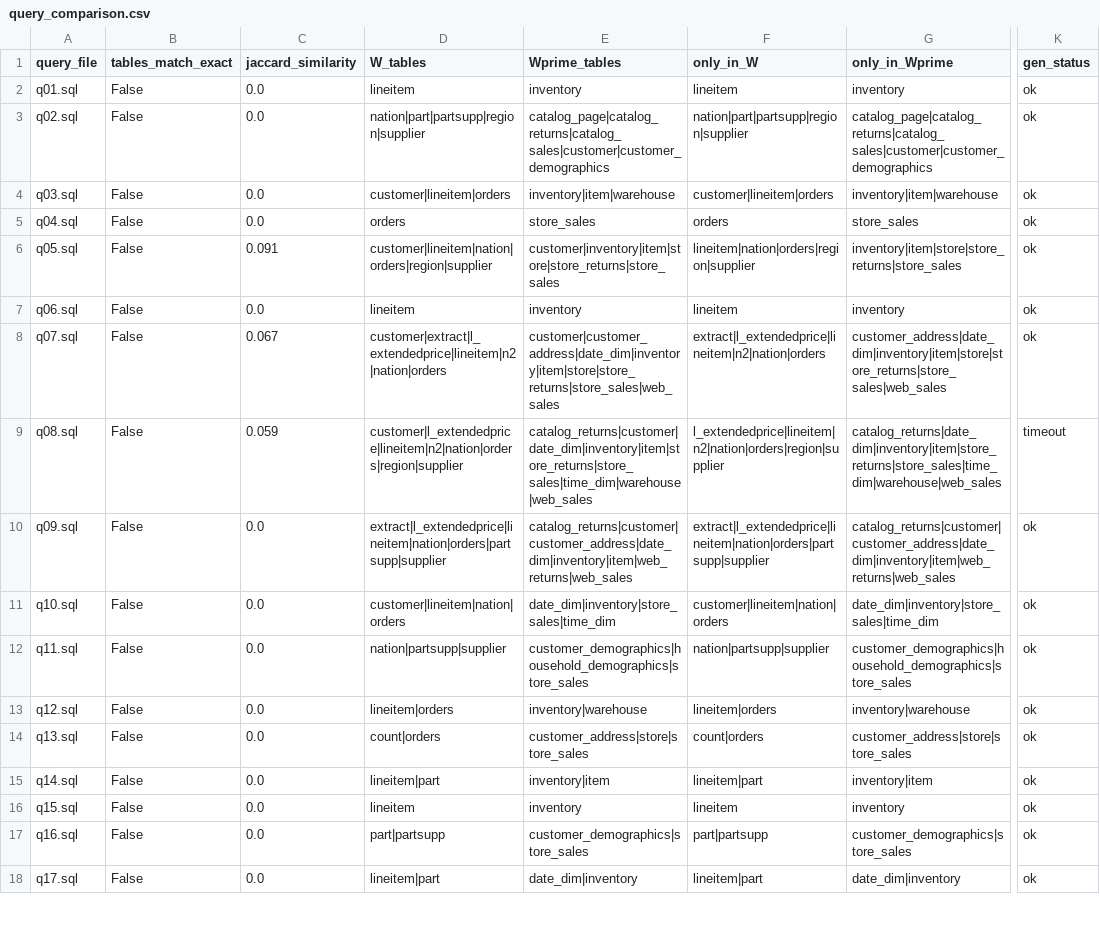
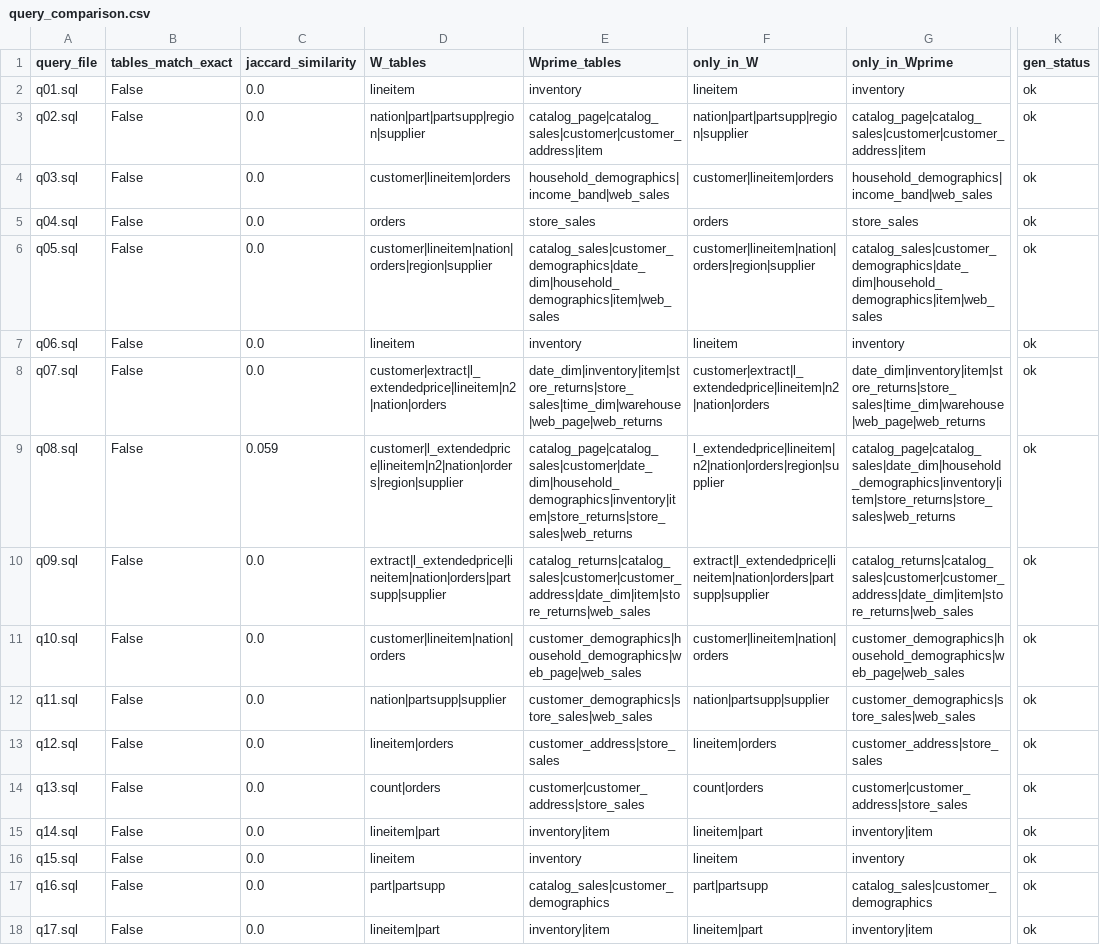
Before and after one commit to Yugverma17/Custom-Benchmark, a CSV file: experiments/tpch_to_tpcds/output/query_comparison.csv, drawn as a sheet; only a part is shown, gaps mark what is left out; the diff covers the shown part only; the diff names each change by its address in the sheet, - before the commit and + after, or states it on an @@ line.

Commit message:
Remove stale q-error and sizerank scorecards from before Redbench switch
qerror_detail.csv, qerror_summary.csv, and sizerank_comparison_scorecard.csv
were computed under the old generator and have no script left to regenerate
them under the current pipeline. Regenerated query_comparison_summary.csv
and per-experiment query_comparison.csv against the current W_prime results.

```diff
--- a/experiments/tpch_to_tpcds/output/query_comparison.csv
+++ b/experiments/tpch_to_tpcds/output/query_comparison.csv
-E3 (Wprime_tables): catalog_page|catalog_returns|catalog_sales|customer|customer_demographics
+E3 (Wprime_tables): catalog_page|catalog_sales|customer|customer_address|item
-G3 (only_in_Wprime): catalog_page|catalog_returns|catalog_sales|customer|customer_demographics
+G3 (only_in_Wprime): catalog_page|catalog_sales|customer|customer_address|item
-E4 (Wprime_tables): inventory|item|warehouse
+E4 (Wprime_tables): household_demographics|income_band|web_sales
-G4 (only_in_Wprime): inventory|item|warehouse
+G4 (only_in_Wprime): household_demographics|income_band|web_sales
-C6 (jaccard_similarity): 0.091
+C6 (jaccard_similarity): 0.0
-E6 (Wprime_tables): customer|inventory|item|store|store_returns|store_sales
+E6 (Wprime_tables): catalog_sales|customer_demographics|date_dim|household_demographics|item|web_sales
-F6 (only_in_W): lineitem|nation|orders|region|supplier
+F6 (only_in_W): customer|lineitem|nation|orders|region|supplier
-G6 (only_in_Wprime): inventory|item|store|store_returns|store_sales
+G6 (only_in_Wprime): catalog_sales|customer_demographics|date_dim|household_demographics|item|web_sales
-C8 (jaccard_similarity): 0.067
+C8 (jaccard_similarity): 0.0
-E8 (Wprime_tables): customer|customer_address|date_dim|inventory|item|store|store_returns|store_sales|web_sales
+E8 (Wprime_tables): date_dim|inventory|item|store_returns|store_sales|time_dim|warehouse|web_page|web_returns
-F8 (only_in_W): extract|l_extendedprice|lineitem|n2|nation|orders
+F8 (only_in_W): customer|extract|l_extendedprice|lineitem|n2|nation|orders
-G8 (only_in_Wprime): customer_address|date_dim|inventory|item|store|store_returns|store_sales|web_sales
+G8 (only_in_Wprime): date_dim|inventory|item|store_returns|store_sales|time_dim|warehouse|web_page|web_returns
-E9 (Wprime_tables): catalog_returns|customer|date_dim|inventory|item|store_returns|store_sales|time_dim|warehouse|web_sales
+E9 (Wprime_tables): catalog_page|catalog_sales|customer|date_dim|household_demographics|inventory|item|store_returns|store_sales|web_returns
-G9 (only_in_Wprime): catalog_returns|date_dim|inventory|item|store_returns|store_sales|time_dim|warehouse|web_sales
+G9 (only_in_Wprime): catalog_page|catalog_sales|date_dim|household_demographics|inventory|item|store_returns|store_sales|web_returns
-K9 (gen_status): timeout
+K9 (gen_status): ok
-E10 (Wprime_tables): catalog_returns|customer|customer_address|date_dim|inventory|item|web_returns|web_sales
+E10 (Wprime_tables): catalog_returns|catalog_sales|customer|customer_address|date_dim|item|store_returns|web_sales
-G10 (only_in_Wprime): catalog_returns|customer|customer_address|date_dim|inventory|item|web_returns|web_sales
+G10 (only_in_Wprime): catalog_returns|catalog_sales|customer|customer_address|date_dim|item|store_returns|web_sales
-E11 (Wprime_tables): date_dim|inventory|store_sales|time_dim
+E11 (Wprime_tables): customer_demographics|household_demographics|web_page|web_sales
-G11 (only_in_Wprime): date_dim|inventory|store_sales|time_dim
+G11 (only_in_Wprime): customer_demographics|household_demographics|web_page|web_sales
-E12 (Wprime_tables): customer_demographics|household_demographics|store_sales
+E12 (Wprime_tables): customer_demographics|store_sales|web_sales
-G12 (only_in_Wprime): customer_demographics|household_demographics|store_sales
+G12 (only_in_Wprime): customer_demographics|store_sales|web_sales
-E13 (Wprime_tables): inventory|warehouse
+E13 (Wprime_tables): customer_address|store_sales
-G13 (only_in_Wprime): inventory|warehouse
+G13 (only_in_Wprime): customer_address|store_sales
-E14 (Wprime_tables): customer_address|store|store_sales
+E14 (Wprime_tables): customer|customer_address|store_sales
-G14 (only_in_Wprime): customer_address|store|store_sales
+G14 (only_in_Wprime): customer|customer_address|store_sales
-E17 (Wprime_tables): customer_demographics|store_sales
+E17 (Wprime_tables): catalog_sales|customer_demographics
-G17 (only_in_Wprime): customer_demographics|store_sales
+G17 (only_in_Wprime): catalog_sales|customer_demographics
-E18 (Wprime_tables): date_dim|inventory
+E18 (Wprime_tables): inventory|item
-G18 (only_in_Wprime): date_dim|inventory
+G18 (only_in_Wprime): inventory|item
```
Also changed, not shown: 11 edited cells elsewhere in this file, experiments/imdb_to_imdb/output/query_comparison.csv, experiments/imdb_to_tpcds/output/query_comparison.csv, 10 other files.
